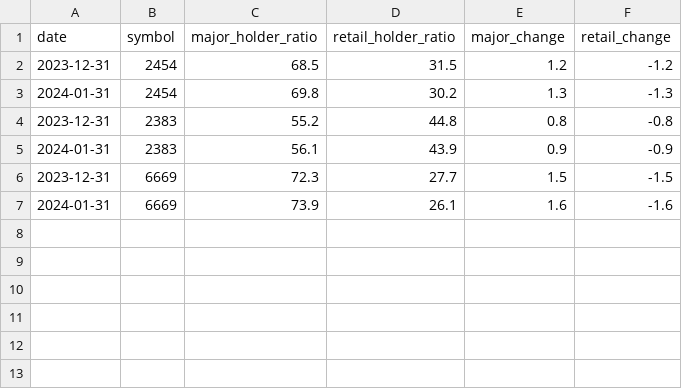
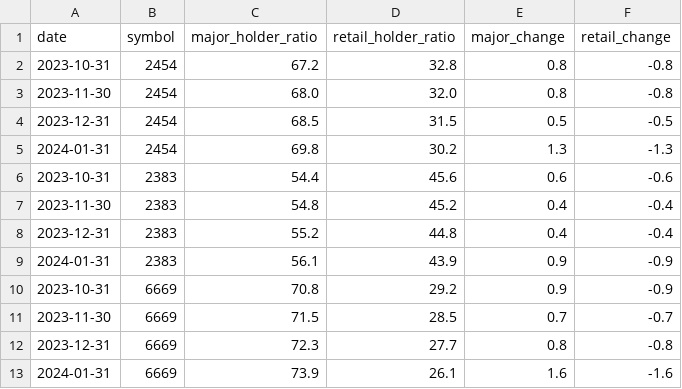
Before and after one commit to Leoricking/tw_quant_cockpit, a CSV file: data/import/holder/holder_sample.csv, drawn as a sheet.

```diff
--- a/data/import/holder/holder_sample.csv
+++ b/data/import/holder/holder_sample.csv
@@ -1,7 +1,13 @@
 date,symbol,major_holder_ratio,retail_holder_ratio,major_change,retail_change
-2023-12-31,2454,68.5,31.5,1.2,-1.2
+2023-10-31,2454,67.2,32.8,0.8,-0.8
+2023-11-30,2454,68.0,32.0,0.8,-0.8
+2023-12-31,2454,68.5,31.5,0.5,-0.5
 2024-01-31,2454,69.8,30.2,1.3,-1.3
-2023-12-31,2383,55.2,44.8,0.8,-0.8
+2023-10-31,2383,54.4,45.6,0.6,-0.6
+2023-11-30,2383,54.8,45.2,0.4,-0.4
+2023-12-31,2383,55.2,44.8,0.4,-0.4
 2024-01-31,2383,56.1,43.9,0.9,-0.9
-2023-12-31,6669,72.3,27.7,1.5,-1.5
+2023-10-31,6669,70.8,29.2,0.9,-0.9
+2023-11-30,6669,71.5,28.5,0.7,-0.7
+2023-12-31,6669,72.3,27.7,0.8,-0.8
 2024-01-31,6669,73.9,26.1,1.6,-1.6
```
Also changed, not shown: data/import/institutional/institutional_sample.csv, data/import/margin/margin_sample.csv, 9 other files.
